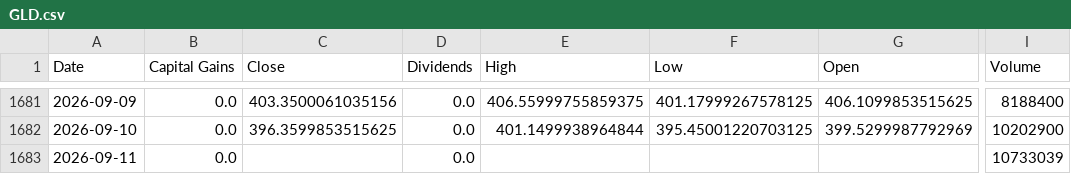
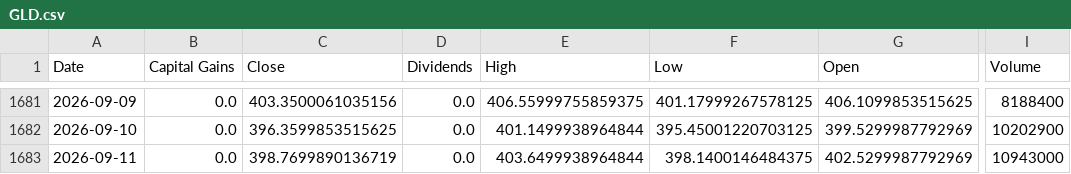
Before and after one commit to xunxuntj/US_Stock_Trading_Signal_Dashboard, a CSV file: data/GLD.csv, drawn as a sheet; only a part is shown, gaps mark what is left out; the diff names each change by its address in the sheet, - before the commit and + after, or states it on an @@ line.

```diff
--- a/data/GLD.csv
+++ b/data/GLD.csv
-C1683 (Close): (empty)
+C1683 (Close): 398.7699890136719
-E1683 (High): (empty)
+E1683 (High): 403.6499938964844
-F1683 (Low): (empty)
+F1683 (Low): 398.1400146484375
-G1683 (Open): (empty)
+G1683 (Open): 402.5299987792969
-I1683 (Volume): 10733039
+I1683 (Volume): 10943000
```
Also changed, not shown: data/BITO.csv, data/QLD.csv, 15 other files.
